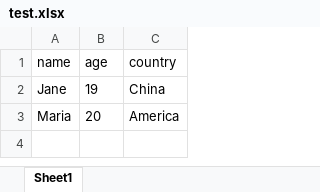
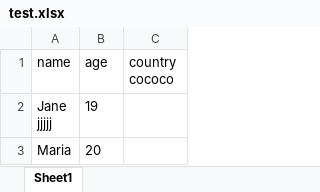
Before and after one commit to AlbusSong/WordToExcel, an Excel workbook: src/test.xlsx, sheet Sheet1, drawn as a sheet; values as stored, in another font and other column widths than the file's, no borders; removed rows and columns are numbered as before the commit, all else as after; ↵ is a line break in a cell; the diff names each change by its address in the sheet, - before the commit and + after, or states it on an @@ line.

```diff
--- a/src/test.xlsx (sheet Sheet1)
+++ b/src/test.xlsx (sheet Sheet1)
-C1: country
+C1: country ↵ cococo
-row 2: Jane | 19 | China
+row 2: Jane ↵ jjjjj | 19
-C3 (country cococo): America
+C3 (country cococo): (empty)
```
Also changed, not shown: 4 other files.
